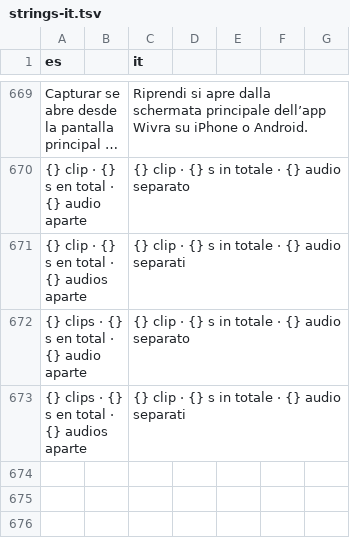
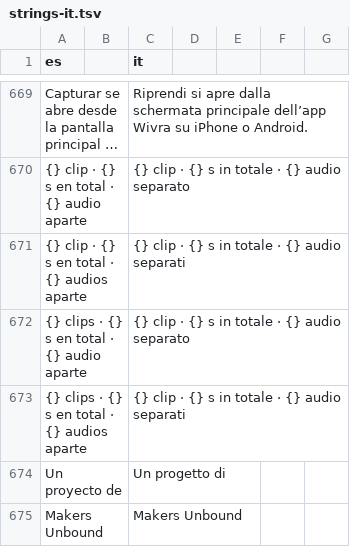
Before and after one commit to Os-WHGo/Wivra, a TSV file: app/i18n/strings-it.tsv, drawn as a sheet; only a part is shown, gaps mark what is left out; long unchanged cells end in …; the diff names each change by its address in the sheet, - before the commit and + after, or states it on an @@ line.

```diff
--- a/app/i18n/strings-it.tsv
+++ b/app/i18n/strings-it.tsv
+row 674: Un proyecto de |  | Un progetto di
+row 675: Makers Unbound |  | Makers Unbound
```
Also changed, not shown: app/i18n/strings-3.tsv, 14 other files.
